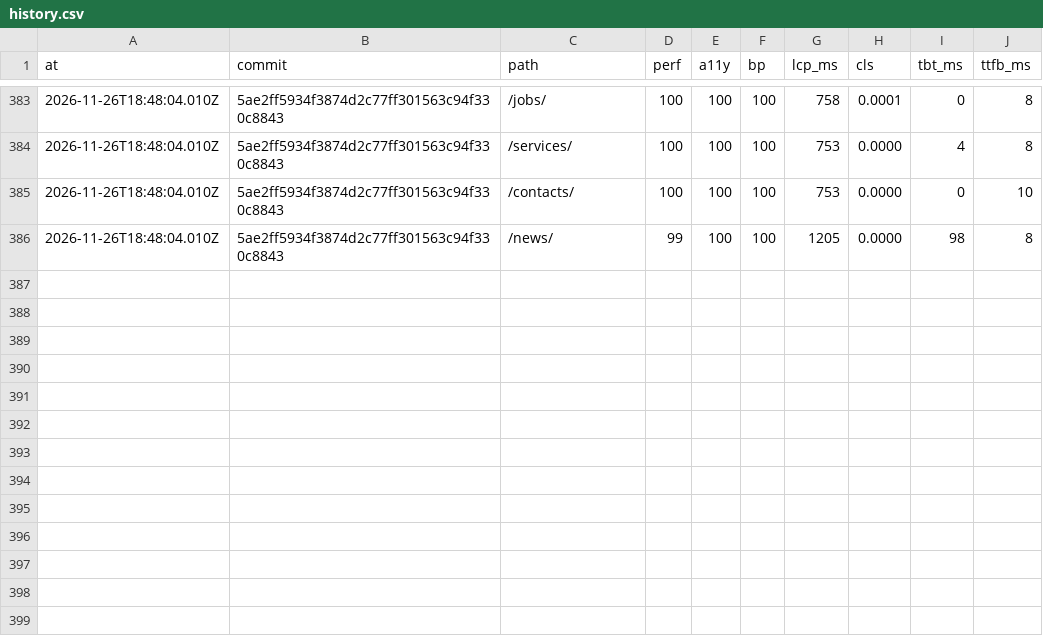
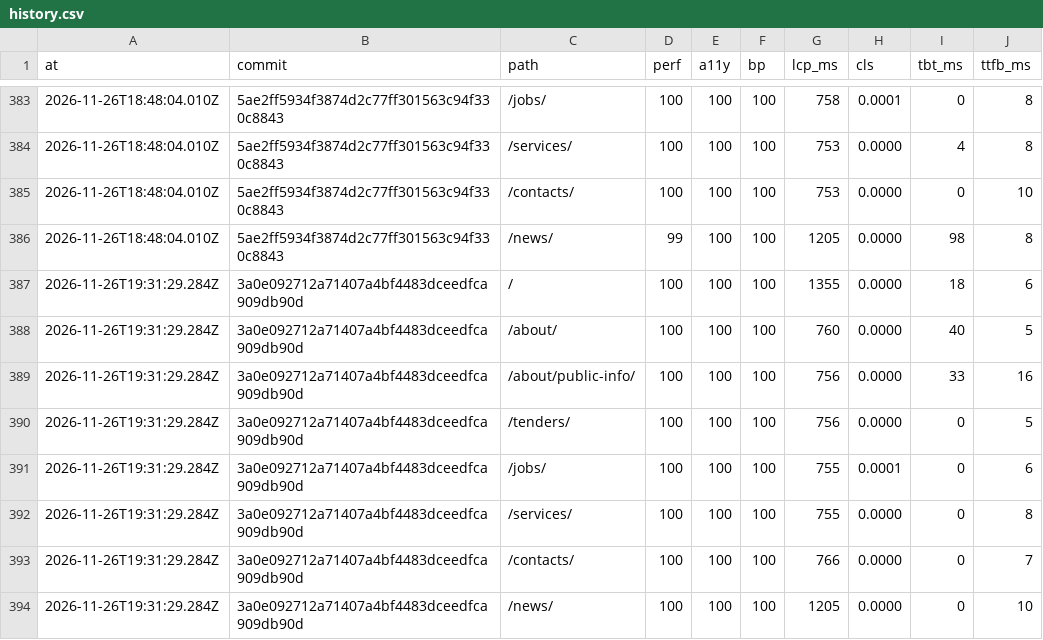
Before and after one commit to Butcherok/uzn-desna, a CSV file: lighthouse/history.csv, drawn as a sheet; only a part is shown, gaps mark what is left out.

```diff
--- a/lighthouse/history.csv
+++ b/lighthouse/history.csv
@@ -386 +386,9 @@ at,commit,path,perf,a11y,bp,lcp_ms,cls,tbt_ms,ttfb_ms
 2026-11-26T18:48:04.010Z,5ae2ff5934f3874d2c77ff301563c94f330c8843,/news/,99,100,100,1205,0.0000,98,8
+2026-11-26T19:31:29.284Z,3a0e092712a71407a4bf4483dceedfca909db90d,/,100,100,100,1355,0.0000,18,6
+2026-11-26T19:31:29.284Z,3a0e092712a71407a4bf4483dceedfca909db90d,/about/,100,100,100,760,0.0000,40,5
+2026-11-26T19:31:29.284Z,3a0e092712a71407a4bf4483dceedfca909db90d,/about/public-info/,100,100,100,756,0.0000,33,16
+2026-11-26T19:31:29.284Z,3a0e092712a71407a4bf4483dceedfca909db90d,/tenders/,100,100,100,756,0.0000,0,5
+2026-11-26T19:31:29.284Z,3a0e092712a71407a4bf4483dceedfca909db90d,/jobs/,100,100,100,755,0.0001,0,6
+2026-11-26T19:31:29.284Z,3a0e092712a71407a4bf4483dceedfca909db90d,/services/,100,100,100,755,0.0000,0,8
+2026-11-26T19:31:29.284Z,3a0e092712a71407a4bf4483dceedfca909db90d,/contacts/,100,100,100,766,0.0000,0,7
+2026-11-26T19:31:29.284Z,3a0e092712a71407a4bf4483dceedfca909db90d,/news/,100,100,100,1205,0.0000,0,10
```
Also changed, not shown: 1 other file.
